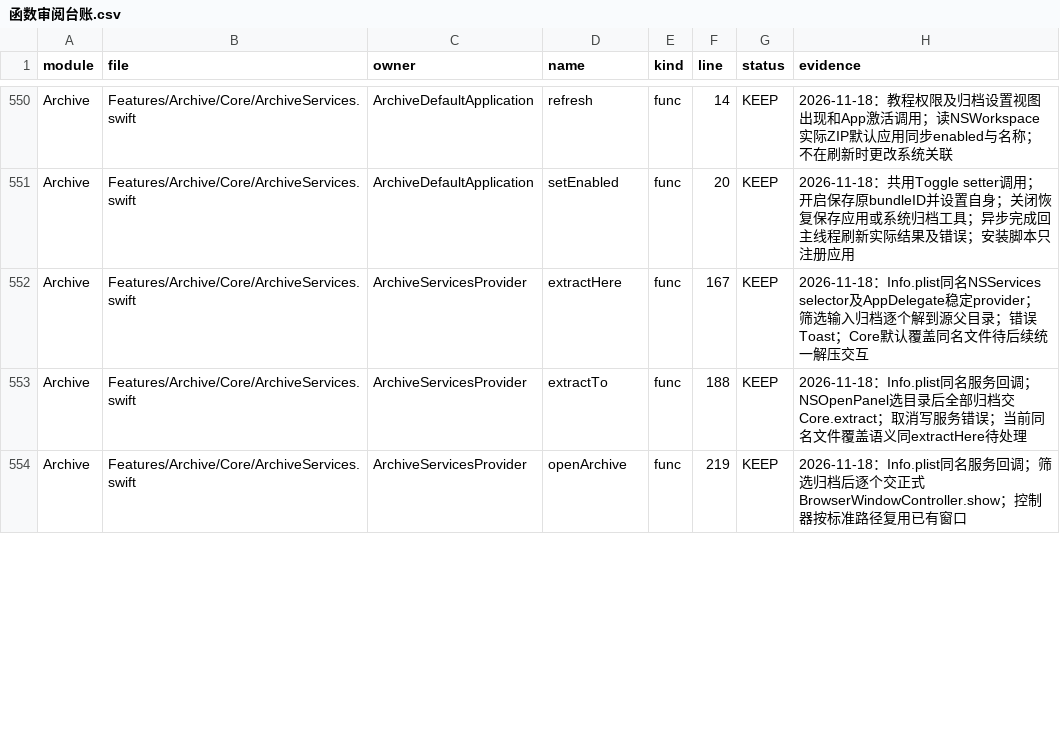
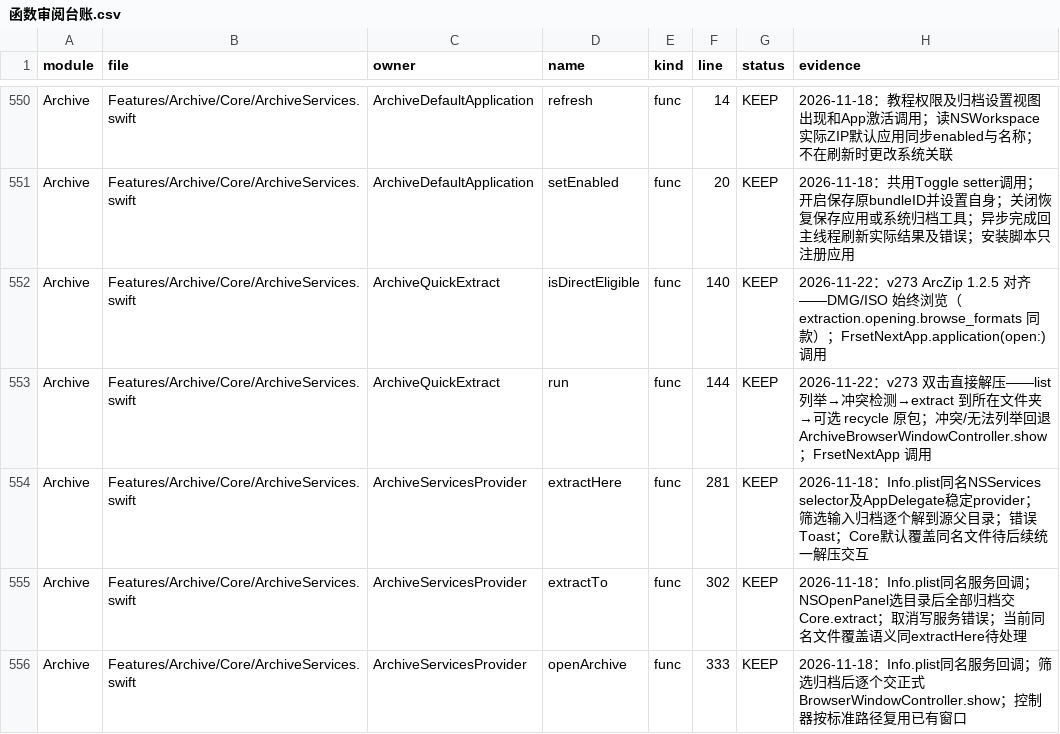
Before and after one commit to sxyq/Kitnest, a CSV file: docs/40-审计与核对/数据表/函数审阅台账.csv, drawn as a sheet; only a part is shown, gaps mark what is left out; the diff covers the shown part only.

Commit message:
feat(archive): ArcZip 1.2.5 delta — open behavior, hover limit, progress top
需求原话：「对这新版本的 ARC ZIP，一个界面一个界面的 UI 交互，一个组件
一个组件的去拆，然后写成一个详细的报告，然后按照报告的形式去落实在我们
的项目中……我们的设置中也需要进行相关的一个更新」

分析（ArcZip-1.2.5-384.dmg，静态）：Localizable 1,419→1,677 键
（新增 264/移除 6），资源新增 4 个动作图标与 zh-Hant。264 键归为 15 组：
application.install(16)/creation.split(14)/creation.individual(11)/
archive.jar(10)/item.menu(9)/password_book(17)/extraction.opening(8)/
settings.hover(8)/settings.browsing(6)/settings.language(8)/
settings.compression(4)/settings.progress(1)/batch.open(6)/box.save(8)/
release_overview(8)。

本轮落地（v273，全部可接线、无死开关）：
- 打开与解压：双击时快速解压（ArchiveQuickExtract：list→冲突检测→
  extract 到所在文件夹→可选 recycle 原包；冲突/无法列举回退浏览并
  Toast）；原包处理 保留/移到废纸篓；DMG/ISO 始终浏览；Shift 临时浏览。
- 悬浮预览：开关（默认开）+ 上限 10MB–2GB（默认 100MB，替换硬编码
  96MB）；ArchiveHoverPreview.sizeCap/isEnabled 实时读取。
- 进度窗口：保持置顶（applyKeepOnTop，创建/前置/UserDefaults 变化时
  应用并记日志）。
- 设置页 .archive 四段结构 + 导航副标题更新；新增 5 个偏好键。
- 报告：docs/20-产品与对标/ArcZip/ArcZip-1.2.5-UI逆向与增量对齐报告.md
  （8 屏组件级拆解、交互规格、增量表、对齐矩阵、延后项与原因）。

延后（不伪造）：密码本（Keychain+生物解锁）、应用安装（14 阶段安装器）、
JAR 编辑、分卷创建、独立压缩包、应用语言独立设置、音视频悬停预览。

实测：安装版设置页四段截图无裁切；临时样本 sample.zip 三路径实跑——
直接解压落盘+Toast+原包保留、同名冲突回退浏览+提示、原包移入废纸篓
（Trash 可见）；测试后偏好与样本已清理。reconcile 全绿（4,272 函数）。

```diff
--- a/docs/40-审计与核对/数据表/函数审阅台账.csv
+++ b/docs/40-审计与核对/数据表/函数审阅台账.csv
@@ -551,4 +551,6 @@ Archive,Features/Archive/Core/ArchiveServices.swift,ArchiveDefaultApplication,re
 Archive,Features/Archive/Core/ArchiveServices.swift,ArchiveDefaultApplication,setEnabled,func,20,KEEP,2026-11-18：共用Toggle setter调用；开启保存原bundleID并设置自身；关闭恢复保存应用或系统归档工具；异步完成回主线程刷新实际结果及错误；安装脚本只注册应用
-Archive,Features/Archive/Core/ArchiveServices.swift,ArchiveServicesProvider,extractHere,func,167,KEEP,2026-11-18：Info.plist同名NSServices selector及AppDelegate稳定provider；筛选输入归档逐个解到源父目录；错误Toast；Core默认覆盖同名文件待后续统一解压交互
-Archive,Features/Archive/Core/ArchiveServices.swift,ArchiveServicesProvider,extractTo,func,188,KEEP,2026-11-18：Info.plist同名服务回调；NSOpenPanel选目录后全部归档交Core.extract；取消写服务错误；当前同名文件覆盖语义同extractHere待处理
-Archive,Features/Archive/Core/ArchiveServices.swift,ArchiveServicesProvider,openArchive,func,219,KEEP,2026-11-18：Info.plist同名服务回调；筛选归档后逐个交正式BrowserWindowController.show；控制器按标准路径复用已有窗口
+Archive,Features/Archive/Core/ArchiveServices.swift,ArchiveQuickExtract,isDirectEligible,func,140,KEEP,2026-11-22：v273 ArcZip 1.2.5 对齐——DMG/ISO 始终浏览（extraction.opening.browse_formats 同款）；FrsetNextApp.application(open:) 调用
+Archive,Features/Archive/Core/ArchiveServices.swift,ArchiveQuickExtract,run,func,144,KEEP,2026-11-22：v273 双击直接解压——list 列举→冲突检测→extract 到所在文件夹→可选 recycle 原包；冲突/无法列举回退 ArchiveBrowserWindowController.show；FrsetNextApp 调用
+Archive,Features/Archive/Core/ArchiveServices.swift,ArchiveServicesProvider,extractHere,func,281,KEEP,2026-11-18：Info.plist同名NSServices selector及AppDelegate稳定provider；筛选输入归档逐个解到源父目录；错误Toast；Core默认覆盖同名文件待后续统一解压交互
+Archive,Features/Archive/Core/ArchiveServices.swift,ArchiveServicesProvider,extractTo,func,302,KEEP,2026-11-18：Info.plist同名服务回调；NSOpenPanel选目录后全部归档交Core.extract；取消写服务错误；当前同名文件覆盖语义同extractHere待处理
+Archive,Features/Archive/Core/ArchiveServices.swift,ArchiveServicesProvider,openArchive,func,333,KEEP,2026-11-18：Info.plist同名服务回调；筛选归档后逐个交正式BrowserWindowController.show；控制器按标准路径复用已有窗口
```
Also changed, not shown: 2 added rows and 21 edited cells elsewhere in this file, 30 other files.
